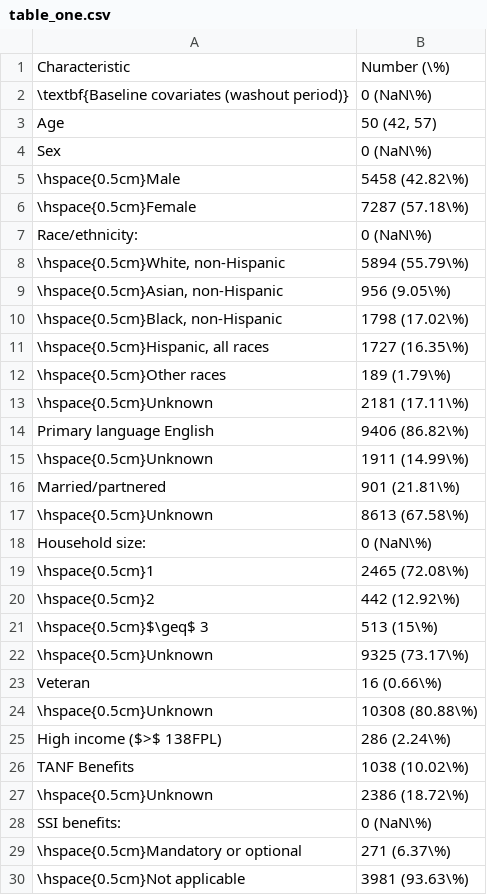
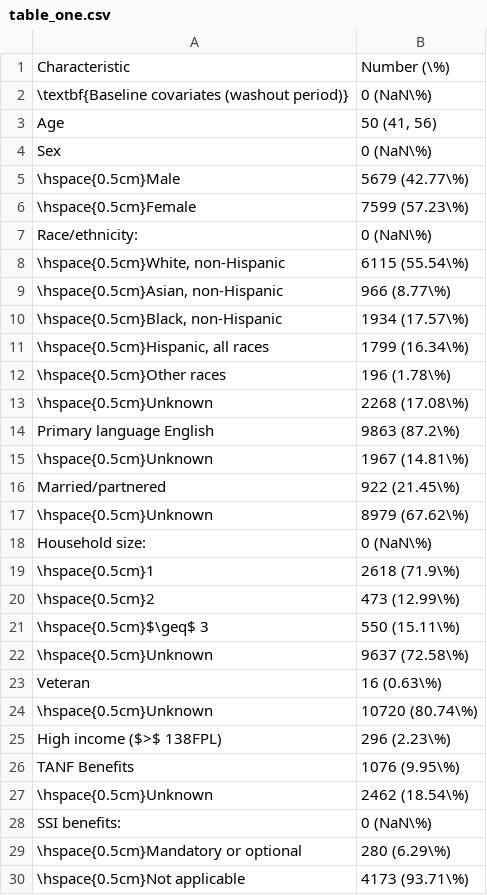
Before and after one commit to CI-NYC/m4806-diagnosis, a CSV file: scripts/12_tables/table_one.csv, drawn as a sheet; only a part is shown; the diff covers the shown part only.

Commit message:
typo for inpatient POS_CD 41 -> 51

```diff
--- a/scripts/12_tables/table_one.csv
+++ b/scripts/12_tables/table_one.csv
@@ -2,29 +2,29 @@
 "\textbf{Baseline covariates (washout period)}","0 (NaN\%)"
-"Age","50 (42, 57)"
+"Age","50 (41, 56)"
 "Sex","0 (NaN\%)"
-"\hspace{0.5cm}Male","5458 (42.82\%)"
-"\hspace{0.5cm}Female","7287 (57.18\%)"
+"\hspace{0.5cm}Male","5679 (42.77\%)"
+"\hspace{0.5cm}Female","7599 (57.23\%)"
 "Race/ethnicity:","0 (NaN\%)"
-"\hspace{0.5cm}White, non-Hispanic","5894 (55.79\%)"
-"\hspace{0.5cm}Asian, non-Hispanic","956 (9.05\%)"
-"\hspace{0.5cm}Black, non-Hispanic","1798 (17.02\%)"
-"\hspace{0.5cm}Hispanic, all races","1727 (16.35\%)"
-"\hspace{0.5cm}Other races","189 (1.79\%)"
-"\hspace{0.5cm}Unknown","2181 (17.11\%)"
-"Primary language English","9406 (86.82\%)"
-"\hspace{0.5cm}Unknown","1911 (14.99\%)"
-"Married/partnered","901 (21.81\%)"
-"\hspace{0.5cm}Unknown","8613 (67.58\%)"
+"\hspace{0.5cm}White, non-Hispanic","6115 (55.54\%)"
+"\hspace{0.5cm}Asian, non-Hispanic","966 (8.77\%)"
+"\hspace{0.5cm}Black, non-Hispanic","1934 (17.57\%)"
+"\hspace{0.5cm}Hispanic, all races","1799 (16.34\%)"
+"\hspace{0.5cm}Other races","196 (1.78\%)"
+"\hspace{0.5cm}Unknown","2268 (17.08\%)"
+"Primary language English","9863 (87.2\%)"
+"\hspace{0.5cm}Unknown","1967 (14.81\%)"
+"Married/partnered","922 (21.45\%)"
+"\hspace{0.5cm}Unknown","8979 (67.62\%)"
 "Household size:","0 (NaN\%)"
-"\hspace{0.5cm}1","2465 (72.08\%)"
-"\hspace{0.5cm}2","442 (12.92\%)"
-"\hspace{0.5cm}$\geq$ 3","513 (15\%)"
-"\hspace{0.5cm}Unknown","9325 (73.17\%)"
-"Veteran","16 (0.66\%)"
-"\hspace{0.5cm}Unknown","10308 (80.88\%)"
-"High income ($>$ 138FPL)","286 (2.24\%)"
-"TANF Benefits","1038 (10.02\%)"
-"\hspace{0.5cm}Unknown","2386 (18.72\%)"
+"\hspace{0.5cm}1","2618 (71.9\%)"
+"\hspace{0.5cm}2","473 (12.99\%)"
+"\hspace{0.5cm}$\geq$ 3","550 (15.11\%)"
+"\hspace{0.5cm}Unknown","9637 (72.58\%)"
+"Veteran","16 (0.63\%)"
+"\hspace{0.5cm}Unknown","10720 (80.74\%)"
+"High income ($>$ 138FPL)","296 (2.23\%)"
+"TANF Benefits","1076 (9.95\%)"
+"\hspace{0.5cm}Unknown","2462 (18.54\%)"
 "SSI benefits:","0 (NaN\%)"
-"\hspace{0.5cm}Mandatory or optional","271 (6.37\%)"
-"\hspace{0.5cm}Not applicable","3981 (93.63\%)"
+"\hspace{0.5cm}Mandatory or optional","280 (6.29\%)"
+"\hspace{0.5cm}Not applicable","4173 (93.71\%)"
```
Also changed, not shown: 18 edited cells elsewhere in this file, 7 other files.
